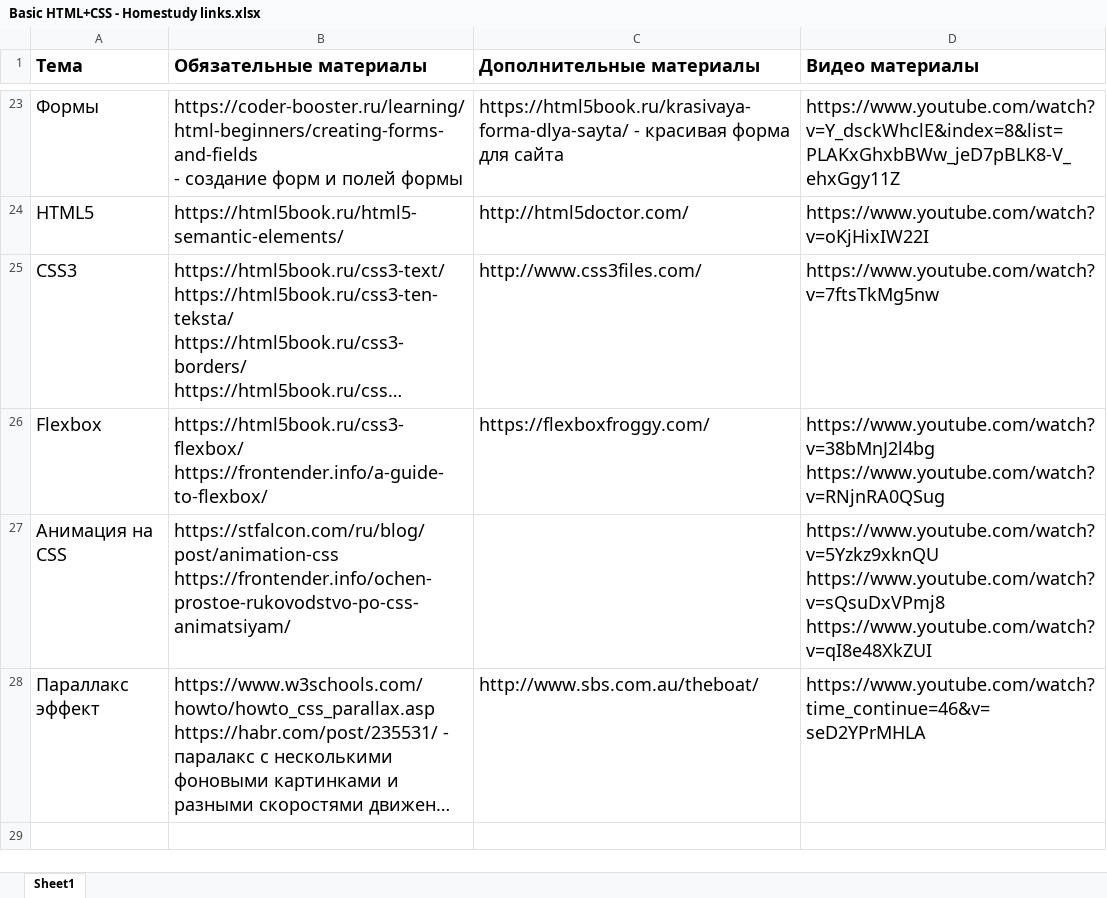
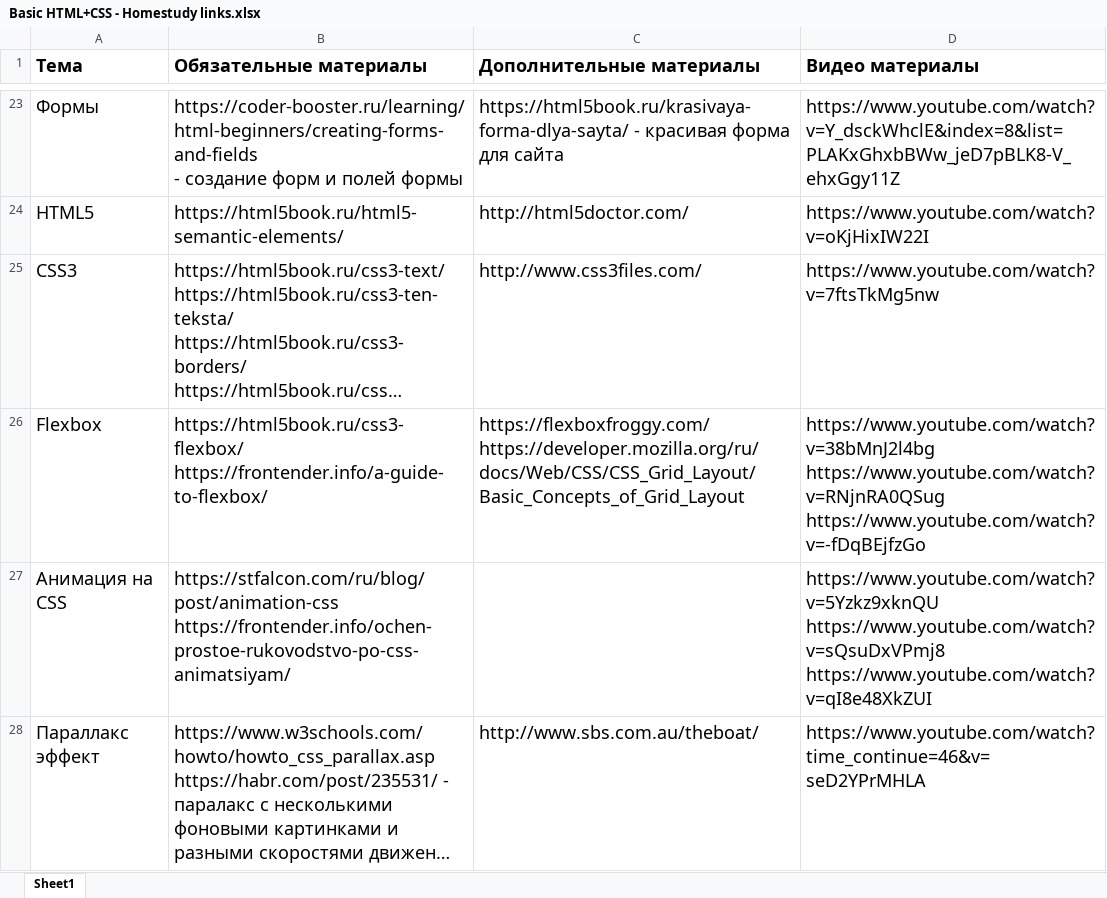
Before and after one commit to anauk/fs6Lesson, an Excel workbook: src/main/frontend/html_css/Basic HTML+CSS - Homestudy links.xlsx, sheet Sheet1, drawn as a sheet; only a part is shown, gaps mark what is left out; long unchanged cells end in …; values as stored, in another font and other column widths than the file's, no borders; ↵ is a line break in a cell; the diff names each change by its address in the sheet, - before the commit and + after, or states it on an @@ line.

Commit message:
Updated links

```diff
--- a/src/main/frontend/html_css/Basic HTML+CSS - Homestudy links.xlsx (sheet Sheet1)
+++ b/src/main/frontend/html_css/Basic HTML+CSS - Homestudy links.xlsx (sheet Sheet1)
-C26 (Дополнительные материалы): https://flexboxfroggy.com/
+C26 (Дополнительные материалы): https://flexboxfroggy.com/ ↵ https://developer.mozilla.org/ru/docs/Web/CSS/CSS_Grid_Layout/Basic_Concepts_of_Grid_Layout
-D26 (Видео материалы): https://www.youtube.com/watch?v=38bMnJ2l4bg ↵ https://www.youtube.com/watch?v=RNjnRA0QSug
+D26 (Видео материалы): https://www.youtube.com/watch?v=38bMnJ2l4bg ↵ https://www.youtube.com/watch?v=RNjnRA0QSug ↵ https://www.youtube.com/watch?v=-fDqBEjfzGo
```
